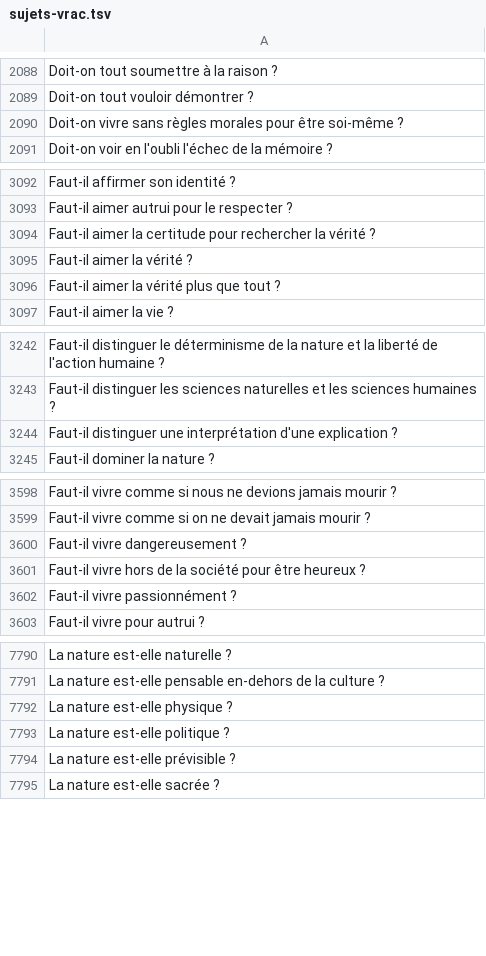
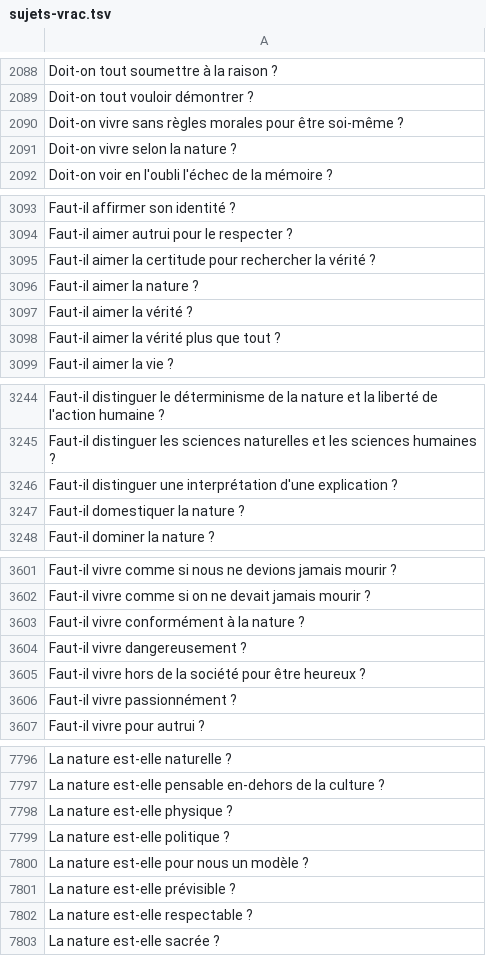
Before and after one commit to eyssette/sujets-philosophie, a TSV file: data/sujets-vrac.tsv, drawn as a sheet; only a part is shown, gaps mark what is left out; the diff covers the shown part only.

Commit message:
Update sujets-vrac.tsv

```diff
--- a/data/sujets-vrac.tsv
+++ b/data/sujets-vrac.tsv
@@ -2090,2 +2090,3 @@ Doit-on tout vouloir démontrer ?
 Doit-on vivre sans règles morales pour être soi-même ?
+Doit-on vivre selon la nature ?
 Doit-on voir en l'oubli l'échec de la mémoire ?
@@ -3094,2 +3095,3 @@ Faut-il aimer autrui pour le respecter ?
 Faut-il aimer la certitude pour rechercher la vérité ?
+Faut-il aimer la nature ?
 Faut-il aimer la vérité ?
@@ -3244,2 +3246,3 @@ Faut-il distinguer les sciences naturelles et les sciences humaines ?
 Faut-il distinguer une interprétation d'une explication ?
+Faut-il domestiquer la nature ?
 Faut-il dominer la nature ?
@@ -3599,2 +3602,3 @@ Faut-il vivre comme si nous ne devions jamais mourir ?
 Faut-il vivre comme si on ne devait jamais mourir ?
+Faut-il vivre conformément à la nature ?
 Faut-il vivre dangereusement ?
@@ -7793,3 +7799,5 @@ La nature est-elle physique ?
 La nature est-elle politique ?
+La nature est-elle pour nous un modèle ?
 La nature est-elle prévisible ?
+La nature est-elle respectable ?
 La nature est-elle sacrée ?
```
Also changed, not shown: 7 added rows elsewhere in this file.
